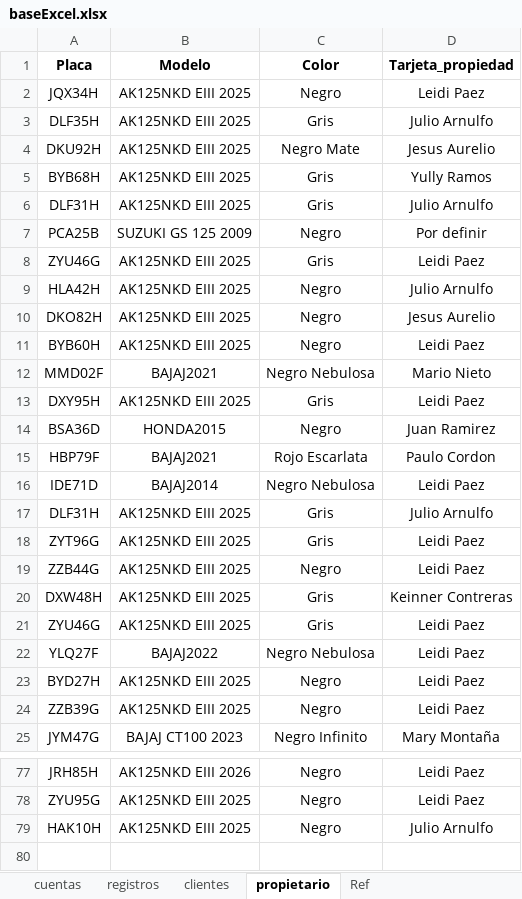
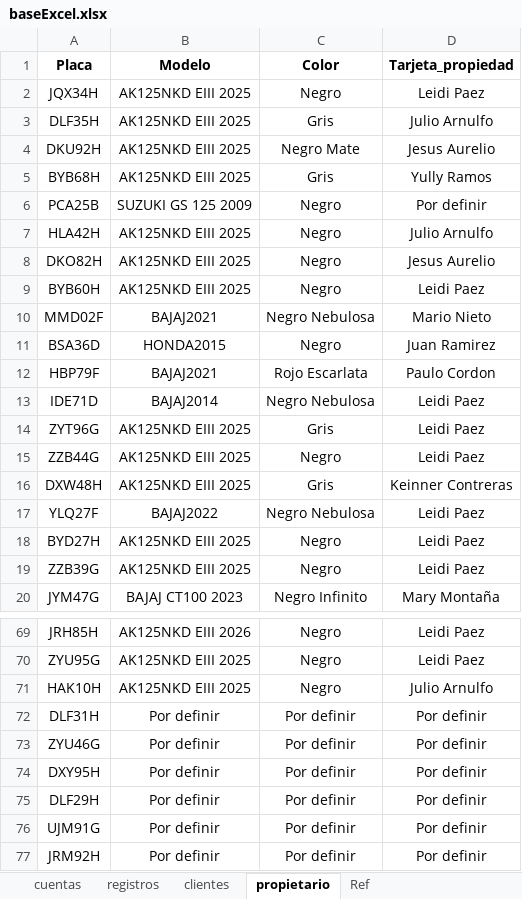
Before and after one commit to Xulian7/App_tarifas, an Excel workbook: diccionarios/baseExcel.xlsx, sheet propietario, drawn as a sheet; only a part is shown, gaps mark what is left out; values as stored, in another font and other column widths than the file's, no borders; conditional formats not drawn; removed rows and columns are numbered as before the commit, all else as after; the diff covers the shown part only; the diff names each change by its address in the sheet, - before the commit and + after, or states it on an @@ line.

```diff
--- a/diccionarios/baseExcel.xlsx (sheet propietario)
+++ b/diccionarios/baseExcel.xlsx (sheet propietario)
-row 6: DLF31H | AK125NKD EIII 2025 | Gris | Julio Arnulfo
-row 8: ZYU46G | AK125NKD EIII 2025 | Gris | Leidi Paez
-row 13: DXY95H | AK125NKD EIII 2025 | Gris | Leidi Paez
-row 17: DLF31H | AK125NKD EIII 2025 | Gris | Julio Arnulfo
-row 21: ZYU46G | AK125NKD EIII 2025 | Gris | Leidi Paez
+row 72: DLF31H | Por definir | Por definir | Por definir
+row 73: ZYU46G | Por definir | Por definir | Por definir
+row 74: DXY95H | Por definir | Por definir | Por definir
+row 75: DLF29H | Por definir | Por definir | Por definir
+row 76: UJM91G | Por definir | Por definir | Por definir
+row 77: JRM92H | Por definir | Por definir | Por definir
```
Also changed, not shown: 3 removed rows elsewhere in this sheet, sheet registros, sheet clientes, diccionarios/baseExcel_fake.xlsx, 5 other files.
